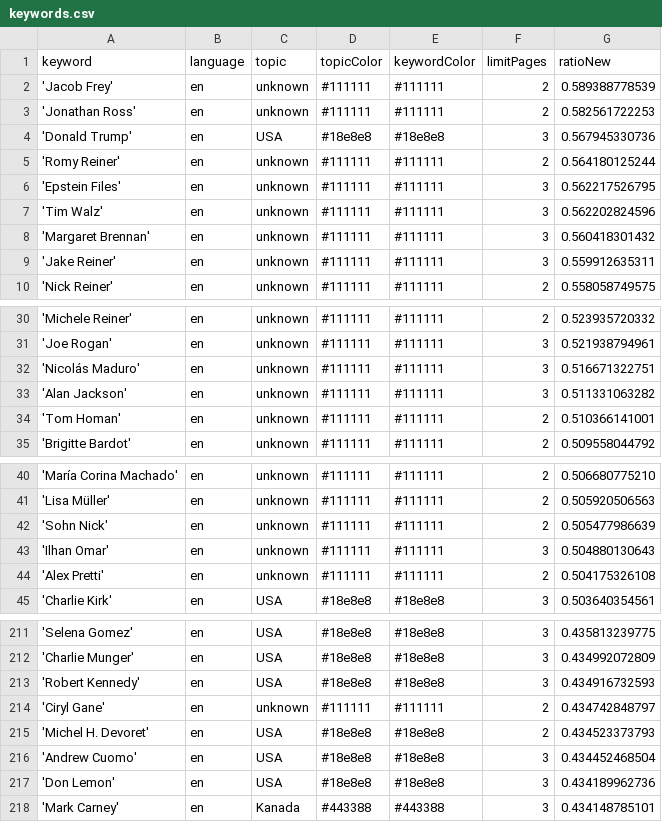
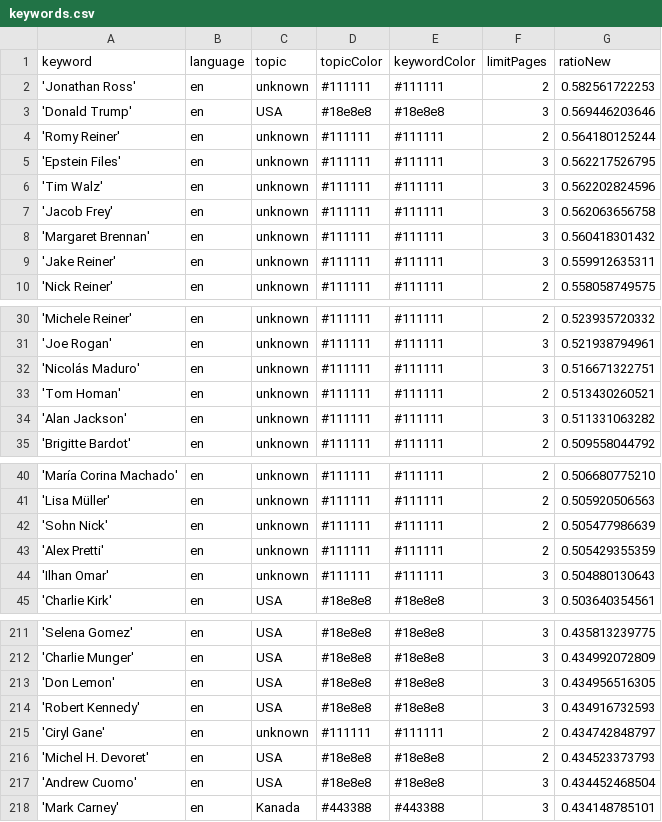
Before and after one commit to JoPhi24-news/peopleWhisperer, a CSV file: keywords.csv, drawn as a sheet; only a part is shown, gaps mark what is left out; the diff covers the shown part only.

```diff
--- a/keywords.csv
+++ b/keywords.csv
@@ -1,5 +1,4 @@
 keyword,language,topic,topicColor,keywordColor,limitPages,ratioNew
-'Jacob Frey',en,unknown,#111111,#111111,2,0.589388778539
 'Jonathan Ross',en,unknown,#111111,#111111,2,0.582561722253
-'Donald Trump',en,USA,#18e8e8,#18e8e8,3,0.567945330736
+'Donald Trump',en,USA,#18e8e8,#18e8e8,3,0.569446203646
 'Romy Reiner',en,unknown,#111111,#111111,2,0.564180125244
@@ -7,2 +6,3 @@ keyword,language,topic,topicColor,keywordColor,limitPages,ratioNew
 'Tim Walz',en,unknown,#111111,#111111,3,0.562202824596
+'Jacob Frey',en,unknown,#111111,#111111,3,0.562063656758
 'Margaret Brennan',en,unknown,#111111,#111111,3,0.560418301432
@@ -32,4 +32,4 @@ keyword,language,topic,topicColor,keywordColor,limitPages,ratioNew
 'Nicolás Maduro',en,unknown,#111111,#111111,3,0.516671322751
+'Tom Homan',en,unknown,#111111,#111111,2,0.513430260521
 'Alan Jackson',en,unknown,#111111,#111111,3,0.511331063282
-'Tom Homan',en,unknown,#111111,#111111,2,0.510366141001
 'Brigitte Bardot',en,unknown,#111111,#111111,2,0.509558044792
@@ -42,4 +42,4 @@ keyword,language,topic,topicColor,keywordColor,limitPages,ratioNew
 'Sohn Nick',en,unknown,#111111,#111111,2,0.505477986639
+'Alex Pretti',en,unknown,#111111,#111111,2,0.505429355359
 'Ilhan Omar',en,unknown,#111111,#111111,3,0.504880130643
-'Alex Pretti',en,unknown,#111111,#111111,2,0.504175326108
 'Charlie Kirk',en,USA,#18e8e8,#18e8e8,3,0.503640354561
@@ -212,2 +212,3 @@ keyword,language,topic,topicColor,keywordColor,limitPages,ratioNew
 'Charlie Munger',en,USA,#18e8e8,#18e8e8,3,0.434992072809
+'Don Lemon',en,USA,#18e8e8,#18e8e8,3,0.434956516305
 'Robert Kennedy',en,USA,#18e8e8,#18e8e8,3,0.434916732593
@@ -216,3 +217,2 @@ keyword,language,topic,topicColor,keywordColor,limitPages,ratioNew
 'Andrew Cuomo',en,USA,#18e8e8,#18e8e8,3,0.434452468504
-'Don Lemon',en,USA,#18e8e8,#18e8e8,3,0.434189962736
 'Mark Carney',en,Kanada,#443388,#443388,3,0.434148785101
```
Also changed, not shown: 1 added row, 1 removed row and 1 edited cell elsewhere in this file, 1 other file.
